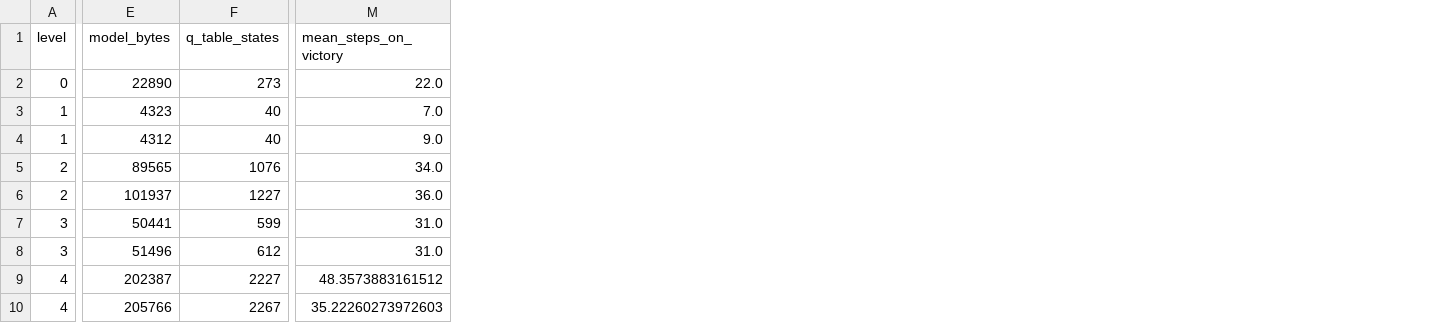
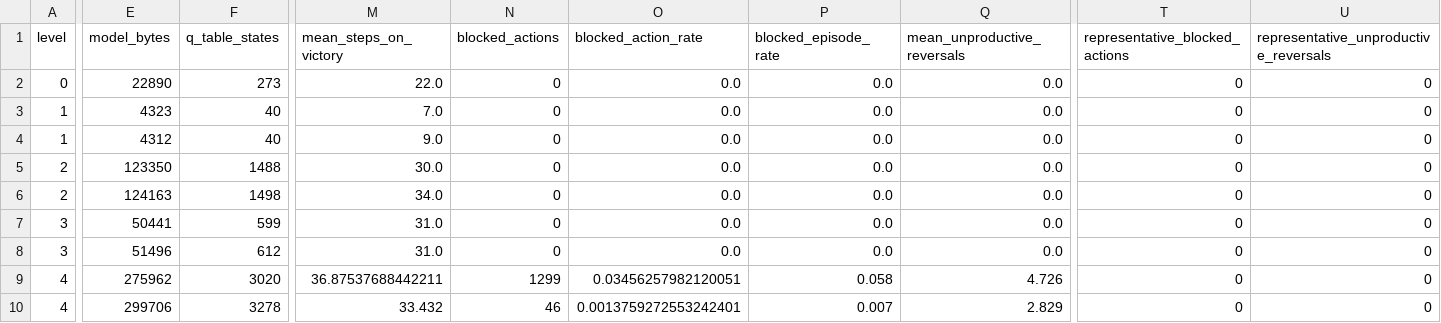
Before and after one commit to trnghiaaa/GAI-Ass3, a CSV file: logs/gridworld/policy_benchmark.csv, drawn as a sheet; only a part is shown, gaps mark what is left out; the diff covers the shown part only; the diff names each change by its address in the sheet, - before the commit and + after, or states it on an @@ line.

Commit message:
fix(gridworld): retrain policies and audit movement efficiency

```diff
--- a/logs/gridworld/policy_benchmark.csv
+++ b/logs/gridworld/policy_benchmark.csv
+column N (blocked_actions), rows 2-10: 0 | 0 | 0 | 0 | 0 | 0 | 0 | 1299 | 46
+column O (blocked_action_rate), rows 2-10: 0.0 | 0.0 | 0.0 | 0.0 | 0.0 | 0.0 | 0.0 | 0.03456257982120051 | 0.0013759272553242401
+column P (blocked_episode_rate), rows 2-10: 0.0 | 0.0 | 0.0 | 0.0 | 0.0 | 0.0 | 0.0 | 0.058 | 0.007
+column Q (mean_unproductive_reversals), rows 2-10: 0.0 | 0.0 | 0.0 | 0.0 | 0.0 | 0.0 | 0.0 | 4.726 | 2.829
+column T (representative_blocked_actions), rows 2-10: all 0
+column U, rows 1-10: representative_unproductive_reversals | 0 | 0 | 0 | 0 | 0 | 0 | 0 | 0 | 0
-E5 (model_bytes): 89565
+E5 (model_bytes): 123350
-F5 (q_table_states): 1076
+F5 (q_table_states): 1488
-M5 (mean_steps_on_victory): 34.0
+M5 (mean_steps_on_victory): 30.0
-E6 (model_bytes): 101937
+E6 (model_bytes): 124163
-F6 (q_table_states): 1227
+F6 (q_table_states): 1498
-M6 (mean_steps_on_victory): 36.0
+M6 (mean_steps_on_victory): 34.0
-E9 (model_bytes): 202387
+E9 (model_bytes): 275962
-F9 (q_table_states): 2227
+F9 (q_table_states): 3020
-M9 (mean_steps_on_victory): 48.3573883161512
+M9 (mean_steps_on_victory): 36.87537688442211
-E10 (model_bytes): 205766
+E10 (model_bytes): 299706
-F10 (q_table_states): 2267
+F10 (q_table_states): 3278
-M10 (mean_steps_on_victory): 35.22260273972603
+M10 (mean_steps_on_victory): 33.432
```
Also changed, not shown: 33 edited cells elsewhere in this file, 39 other files.
